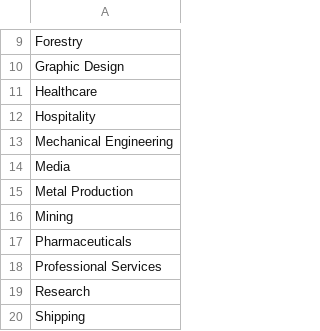
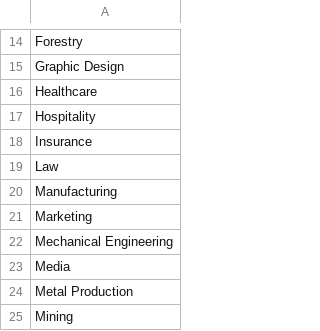
Before and after one commit to caufieldjh-in-space/mug, a TSV file: mug/resources/industries.tsv, drawn as a sheet; only a part is shown, gaps mark what is left out; the shorter side is filled out with more unchanged rows; the diff covers the shown part only.

Commit message:
Update industries list

```diff
--- a/mug/resources/industries.tsv
+++ b/mug/resources/industries.tsv
@@ -12,2 +17,6 @@ Healthcare
 Hospitality
+Insurance
+Law
+Manufacturing
+Marketing
 Mechanical Engineering
```
Also changed, not shown: 11 added rows elsewhere in this file.
